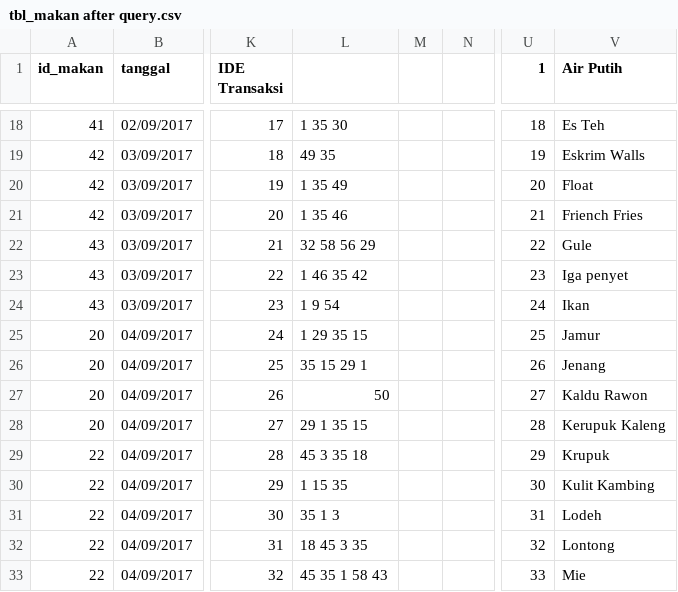
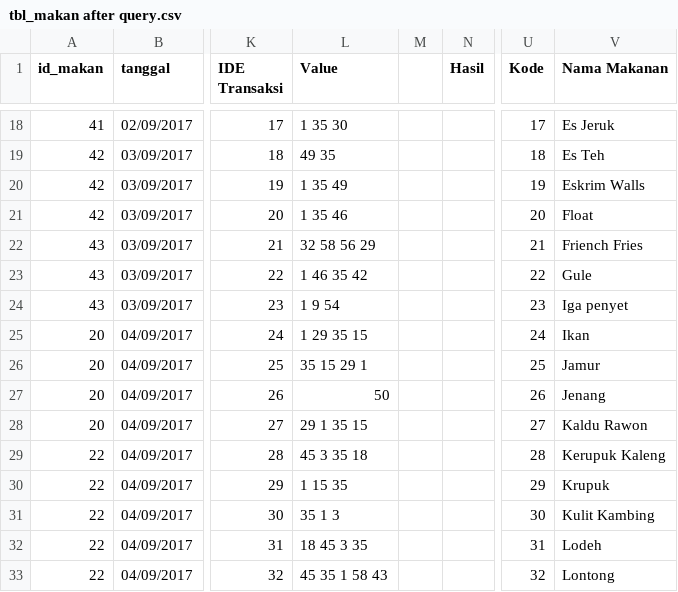
Before and after one commit to ahmadchoirunnajib/Apriori-Algorithm, a CSV file: tbl_makan after query.csv, drawn as a sheet; only a part is shown, gaps mark what is left out; the diff covers the shown part only; the diff names each change by its address in the sheet, - before the commit and + after, or states it on an @@ line.

```diff
--- a/tbl_makan after query.csv
+++ b/tbl_makan after query.csv
-L1: (empty)
+L1: Value
-N1: (empty)
+N1: Hasil
-U1: 1
+U1: Kode
-V1: Air Putih
+V1: Nama Makanan
-U18 (Kode): 18
+U18 (Kode): 17
-V18 (Nama Makanan): Es Teh
+V18 (Nama Makanan): Es Jeruk
-U19 (Kode): 19
+U19 (Kode): 18
-V19 (Nama Makanan): Eskrim Walls
+V19 (Nama Makanan): Es Teh
-U20 (Kode): 20
+U20 (Kode): 19
-V20 (Nama Makanan): Float
+V20 (Nama Makanan): Eskrim Walls
-U21 (Kode): 21
+U21 (Kode): 20
-V21 (Nama Makanan): Friench Fries
+V21 (Nama Makanan): Float
-U22 (Kode): 22
+U22 (Kode): 21
-V22 (Nama Makanan): Gule
+V22 (Nama Makanan): Friench Fries
-U23 (Kode): 23
+U23 (Kode): 22
-V23 (Nama Makanan): Iga penyet
+V23 (Nama Makanan): Gule
-U24 (Kode): 24
+U24 (Kode): 23
-V24 (Nama Makanan): Ikan
+V24 (Nama Makanan): Iga penyet
-U25 (Kode): 25
+U25 (Kode): 24
-V25 (Nama Makanan): Jamur
+V25 (Nama Makanan): Ikan
-U26 (Kode): 26
+U26 (Kode): 25
-V26 (Nama Makanan): Jenang
+V26 (Nama Makanan): Jamur
-U27 (Kode): 27
+U27 (Kode): 26
-V27 (Nama Makanan): Kaldu Rawon
+V27 (Nama Makanan): Jenang
-U28 (Kode): 28
+U28 (Kode): 27
-V28 (Nama Makanan): Kerupuk Kaleng
+V28 (Nama Makanan): Kaldu Rawon
-U29 (Kode): 29
+U29 (Kode): 28
-V29 (Nama Makanan): Krupuk
+V29 (Nama Makanan): Kerupuk Kaleng
-U30 (Kode): 30
+U30 (Kode): 29
-V30 (Nama Makanan): Kulit Kambing
+V30 (Nama Makanan): Krupuk
-U31 (Kode): 31
+U31 (Kode): 30
-V31 (Nama Makanan): Lodeh
+V31 (Nama Makanan): Kulit Kambing
-U32 (Kode): 32
+U32 (Kode): 31
-V32 (Nama Makanan): Lontong
+V32 (Nama Makanan): Lodeh
-U33 (Kode): 33
+U33 (Kode): 32
-V33 (Nama Makanan): Mie
+V33 (Nama Makanan): Lontong
```
Also changed, not shown: 88 edited cells elsewhere in this file, 2 other files.
